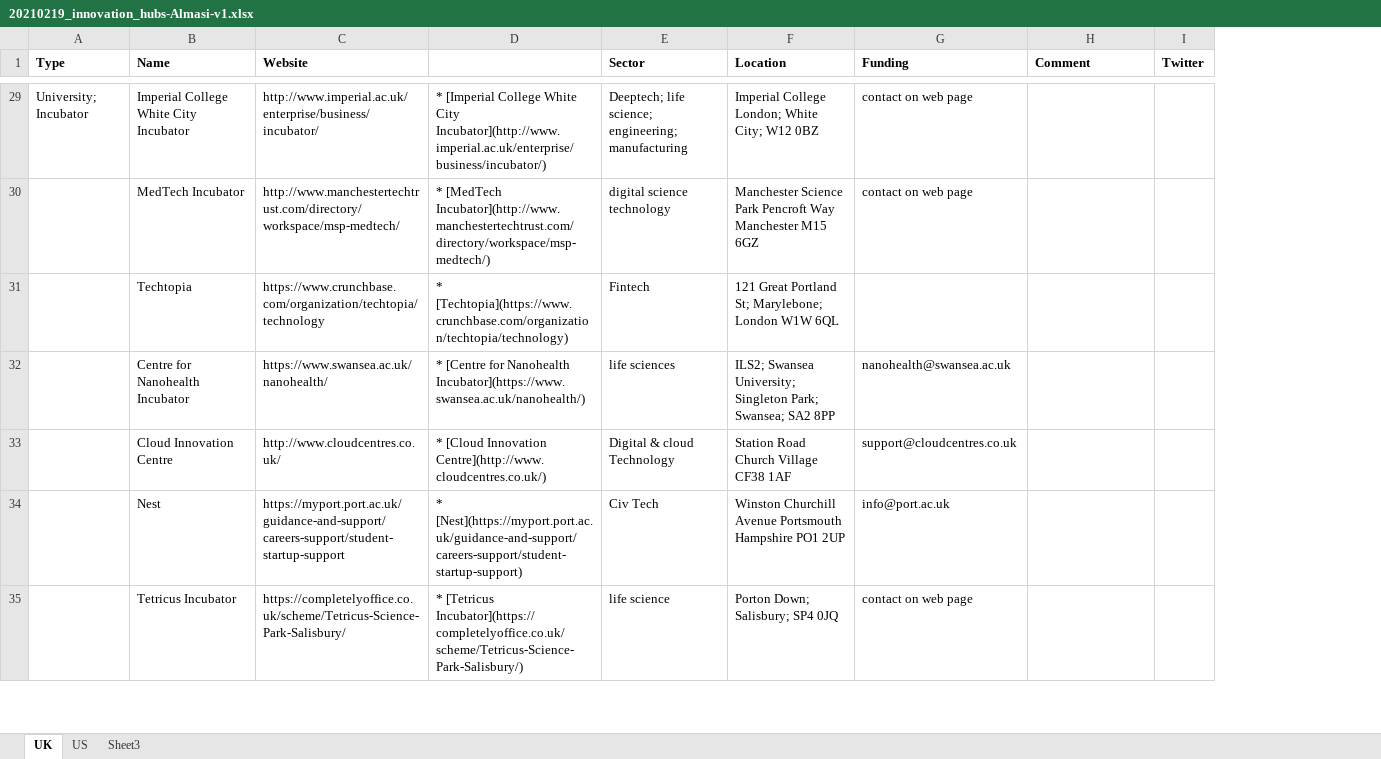
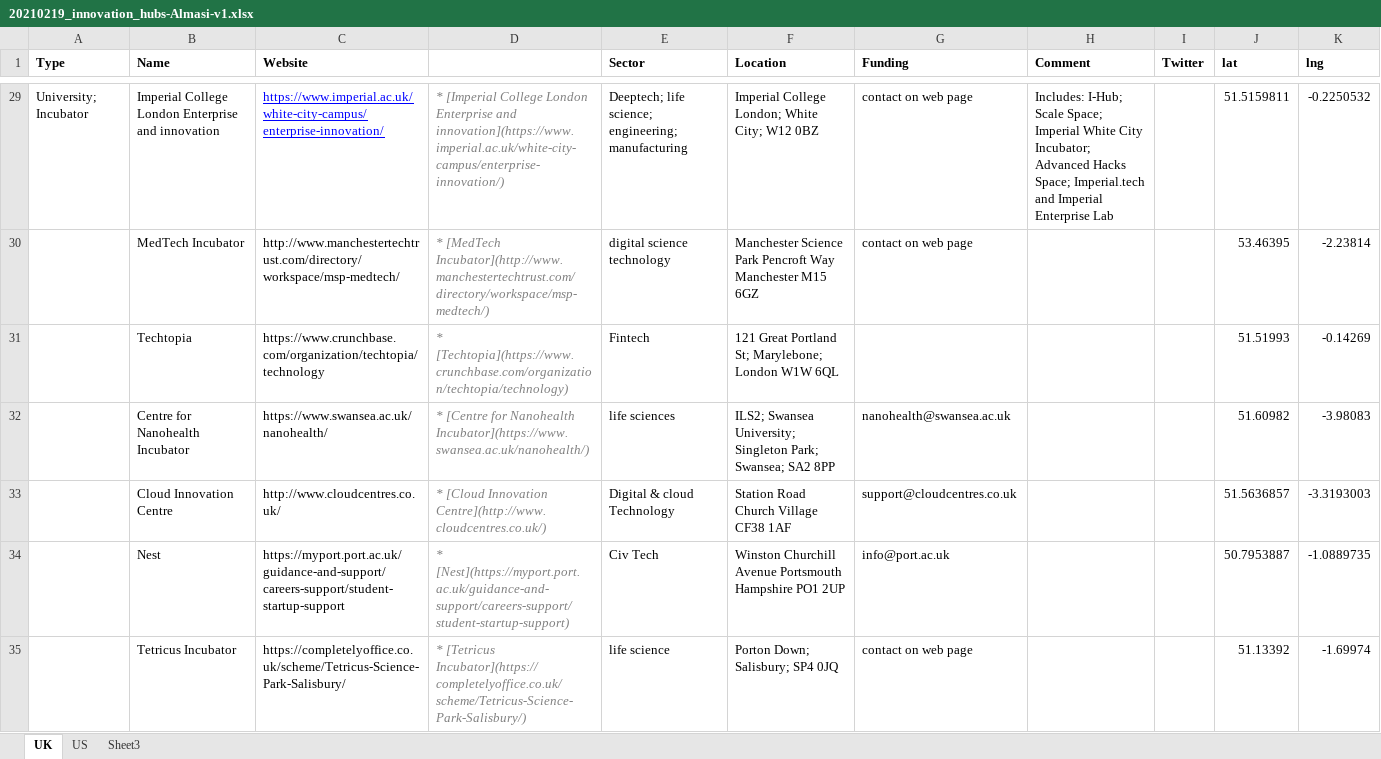
Before and after one commit to innovationlab-uk/innovation-hubs, an Excel workbook: data/20210219_innovation_hubs-Almasi-v1.xlsx, sheet UK, drawn as a sheet; only a part is shown, gaps mark what is left out; values as stored, in another font and other column widths than the file's, no borders; the diff covers the shown part only; the diff names each change by its address in the sheet, - before the commit and + after, or states it on an @@ line.

Commit message:
updated imperial and geocoded everythign

```diff
--- a/data/20210219_innovation_hubs-Almasi-v1.xlsx (sheet UK)
+++ b/data/20210219_innovation_hubs-Almasi-v1.xlsx (sheet UK)
+column J (lat), rows 29-35: 51.5159811 | 53.46395 | 51.51993 | 51.60982 | 51.5636857 | 50.7953887 | 51.13392
+column K (lng), rows 29-35: -0.2250532 | -2.23814 | -0.14269 | -3.98083 | -3.3193003 | -1.0889735 | -1.69974
-B29 (Name): Imperial College White City Incubator
+B29 (Name): Imperial College London Enterprise and innovation
-C29 (Website): http://www.imperial.ac.uk/enterprise/business/incubator/
+C29 (Website): https://www.imperial.ac.uk/white-city-campus/enterprise-innovation/
@@ C29 underline: off → on, text colour: black → #0000FF @@
@@ D29:D35 italic: off → on, text colour: black → #808080 @@
-D29: …[Imperial College White City Incubator](http://www.imperial.ac.uk/enterprise/business/incubator/)
+D29: …[Imperial College London Enterprise and innovation](https://www.imperial.ac.uk/white-city-campus/enterprise-innovation/)
-H29 (Comment): (empty)
+H29 (Comment): Includes: I-Hub; Scale Space; Imperial White City Incubator; Advanced Hacks Space; Imperial.tech and Imperial Enterprise Lab
```
Also changed, not shown: 1 edited cell and cell formats elsewhere in this sheet, 3 other files.
